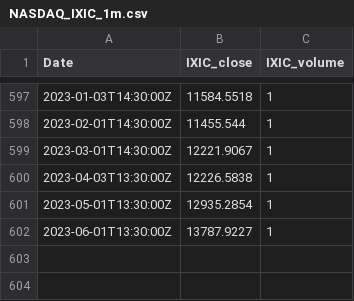
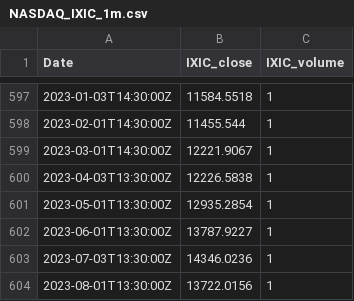
Before and after one commit to Fab-Miami/AI_economy_modelisation_and_market_forecast, a CSV file: saved_data_from_static/NASDAQ_IXIC_1m.csv, drawn as a sheet; only a part is shown, gaps mark what is left out; the diff names each change by its address in the sheet, - before the commit and + after, or states it on an @@ line.

```diff
--- a/saved_data_from_static/NASDAQ_IXIC_1m.csv
+++ b/saved_data_from_static/NASDAQ_IXIC_1m.csv
+row 603: 2023-07-03T13:30:00Z | 14346.0236 | 1
+row 604: 2023-08-01T13:30:00Z | 13722.0156 | 1
```
Also changed, not shown: saved_data_elections/USelections.csv, saved_data_from_api/fred_results.csv, 4 other files.
